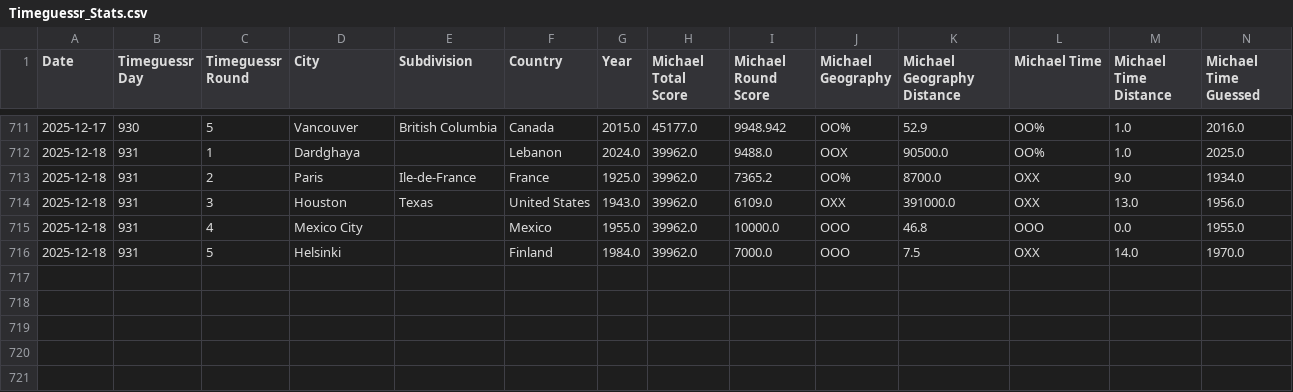
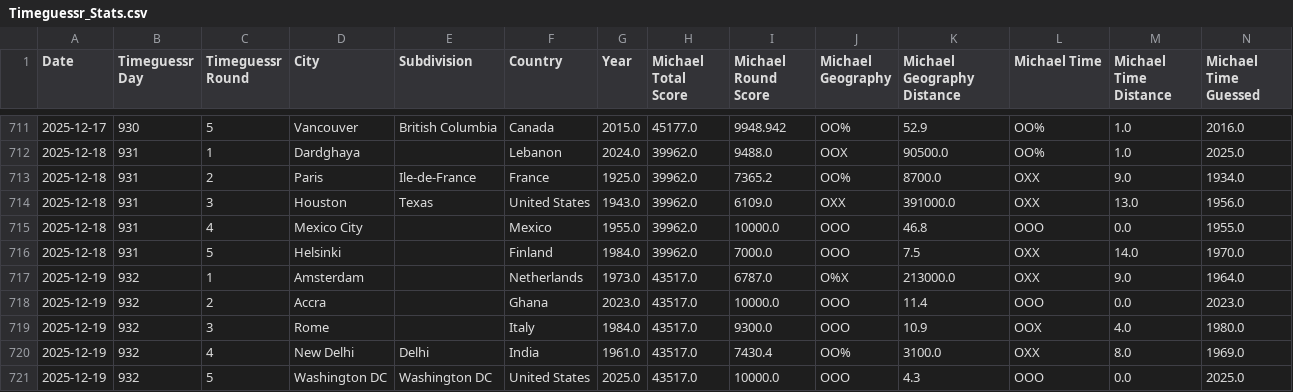
Before and after one commit to sjlarimer/TimeGuessr, a CSV file: Data/Timeguessr_Stats.csv, drawn as a sheet; only a part is shown, gaps mark what is left out; rows hold the shown columns only; the diff names each change by its address in the sheet, - before the commit and + after, or states it on an @@ line.

Commit message:
Data Update

```diff
--- a/Data/Timeguessr_Stats.csv
+++ b/Data/Timeguessr_Stats.csv
+row 717: 2025-12-19 | 932 | 1 | Amsterdam |  | Netherlands | 1973.0 | 43517.0 | 6787.0 | O%X | 213000.0 | OXX | 9.0 | 1964.0
+row 718: 2025-12-19 | 932 | 2 | Accra |  | Ghana | 2023.0 | 43517.0 | 10000.0 | OOO | 11.4 | OOO | 0.0 | 2023.0
+row 719: 2025-12-19 | 932 | 3 | Rome |  | Italy | 1984.0 | 43517.0 | 9300.0 | OOO | 10.9 | OOX | 4.0 | 1980.0
+row 720: 2025-12-19 | 932 | 4 | New Delhi | Delhi | India | 1961.0 | 43517.0 | 7430.4 | OO% | 3100.0 | OXX | 8.0 | 1969.0
+row 721: 2025-12-19 | 932 | 5 | Washington DC | Washington DC | United States | 2025.0 | 43517.0 | 10000.0 | OOO | 4.3 | OOO | 0.0 | 2025.0
```
Also changed, not shown: Data/Timeguessr_Actuals_Parsed.csv, Data/Timeguessr_Michael_Parsed.csv, 4 other files.
